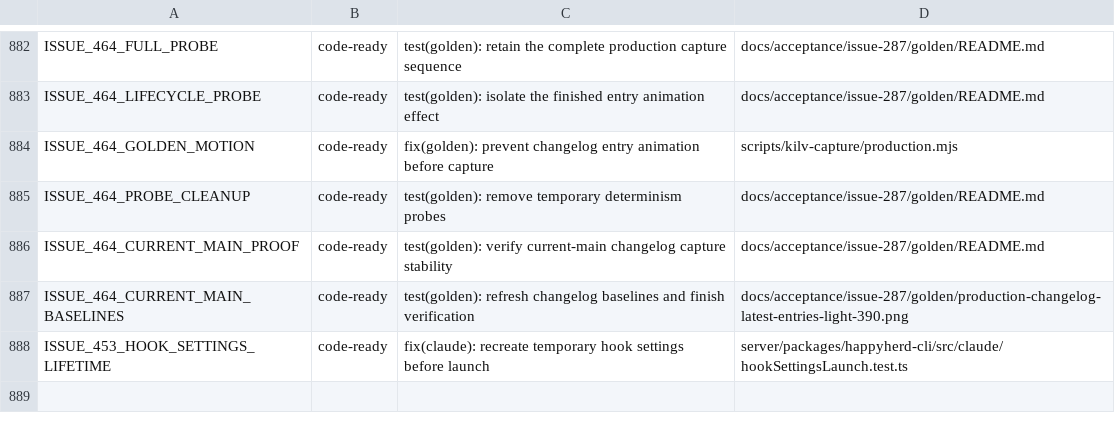
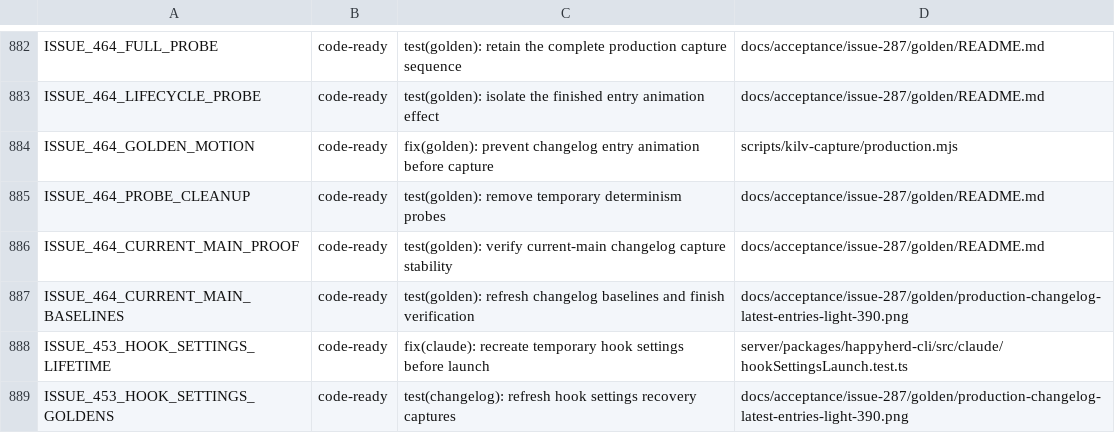
Before and after one commit to NickGuAI/HappyHerd, a TSV file: docs/owned-patches.tsv, drawn as a sheet; only a part is shown, gaps mark what is left out; the diff names each change by its address in the sheet, - before the commit and + after, or states it on an @@ line.

Commit message:
test(changelog): refresh hook settings recovery captures

```diff
--- a/docs/owned-patches.tsv
+++ b/docs/owned-patches.tsv
+row 889: ISSUE_453_HOOK_SETTINGS_GOLDENS | code-ready | test(changelog): refresh hook settings recovery captures | docs/acceptance/issue-287/golden/production-changelog-latest-entries-light-390.png
```
Also changed, not shown: 5 other files.
